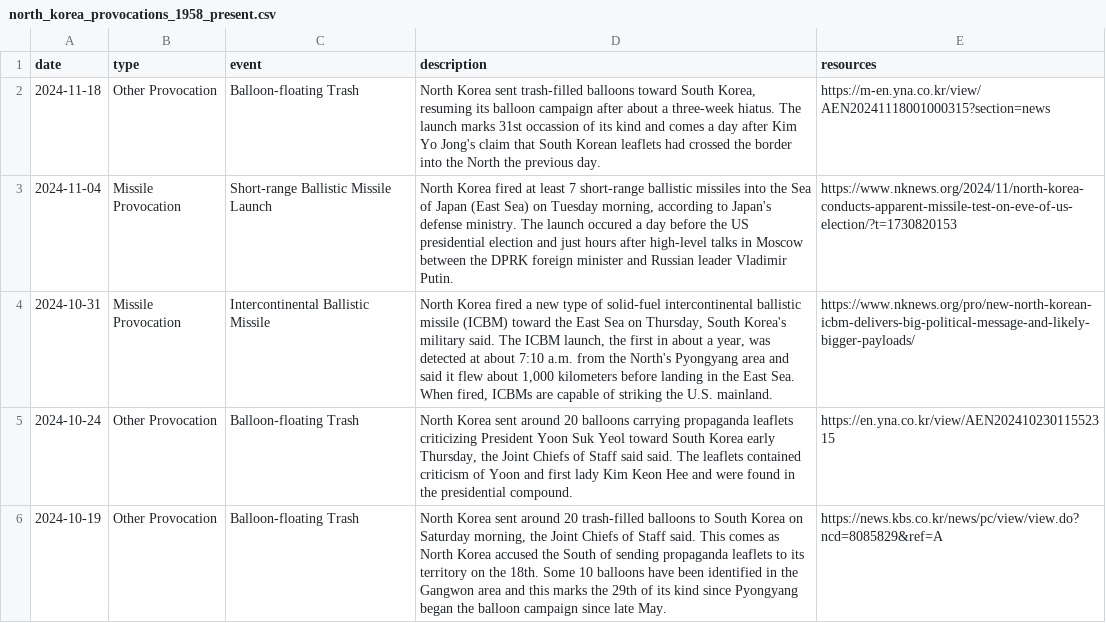
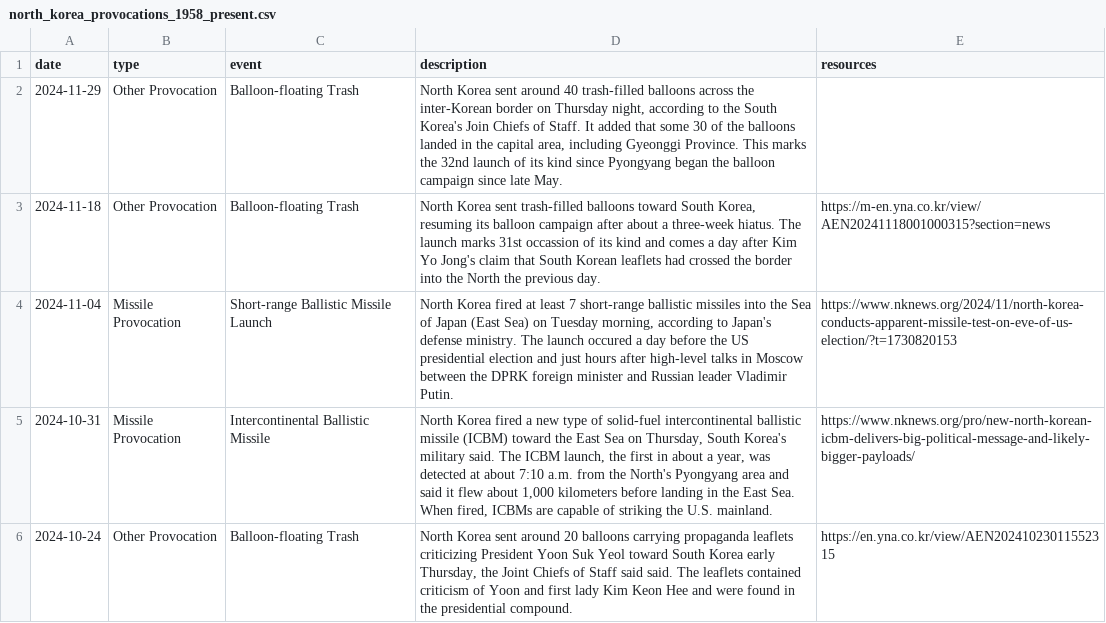
Before and after one commit to stiles/north-korea-provocations, a CSV file: data/raw/north_korea_provocations_1958_present.csv, drawn as a sheet; only a part is shown; the shorter side is filled out with more unchanged rows; the diff names each change by its address in the sheet, - before the commit and + after, or states it on an @@ line.

```diff
--- a/data/raw/north_korea_provocations_1958_present.csv
+++ b/data/raw/north_korea_provocations_1958_present.csv
+row 2: 2024-11-29 | Other Provocation | Balloon-floating Trash | North Korea sent around 40 trash-filled balloons across the inter-Korean border on Thursday night, according to the South Korea's Join Chiefs of Staff. It added that some 30 of the balloons landed in the capital area, including Gyeonggi Province. This marks the 32nd launch of its kind since Pyongyang began the balloon campaign since late May.
```
Also changed, not shown: data/processed/north_korea_provocations_1958_present.csv, 2 other files.
